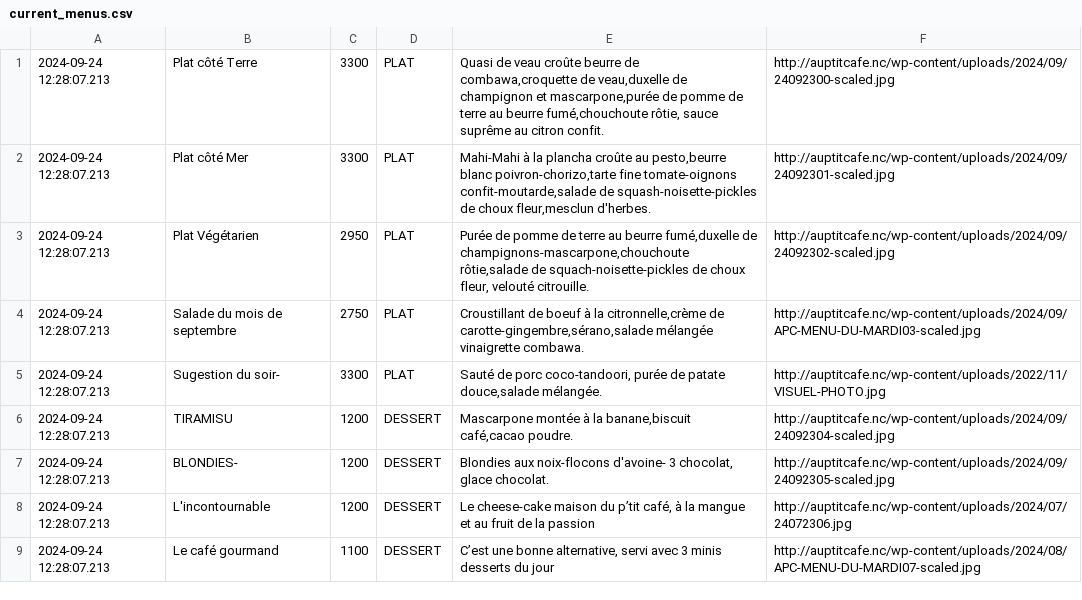
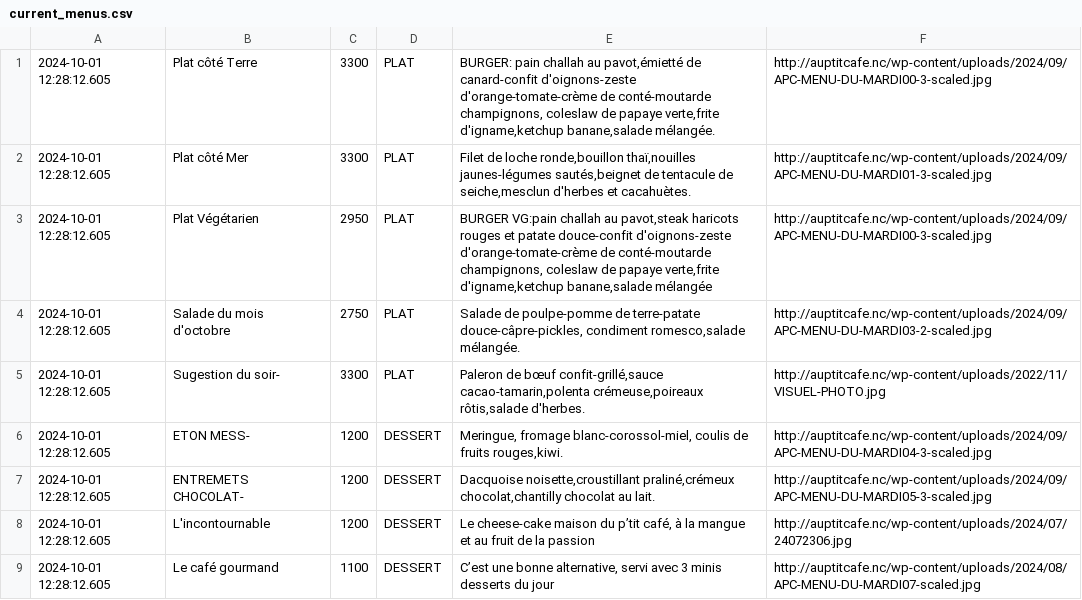
Before and after one commit to adriens/auptitcafe-data, a CSV file: data/current_menus.csv, drawn as a sheet.

```diff
--- a/data/current_menus.csv
+++ b/data/current_menus.csv
@@ -1,9 +1,9 @@
-2024-09-24 12:28:07.213,Plat côté Terre,3300,PLAT,"Quasi de veau croûte beurre de combawa,croquette de veau,duxelle de champignon et mascarpone,purée de pomme de terre au beurre fumé,chouchoute rôtie, sauce suprême au citron confit.",http://auptitcafe.nc/wp-content/uploads/2024/09/24092300-scaled.jpg
-2024-09-24 12:28:07.213,Plat côté Mer,3300,PLAT,"Mahi-Mahi à la plancha croûte au pesto,beurre blanc poivron-chorizo,tarte fine tomate-oignons confit-moutarde,salade de squash-noisette-pickles de choux fleur,mesclun d'herbes.",http://auptitcafe.nc/wp-content/uploads/2024/09/24092301-scaled.jpg
-2024-09-24 12:28:07.213,Plat Végétarien,2950,PLAT,"Purée de pomme de terre au beurre fumé,duxelle de champignons-mascarpone,chouchoute rôtie,salade de squach-noisette-pickles de choux fleur, velouté citrouille.",http://auptitcafe.nc/wp-content/uploads/2024/09/24092302-scaled.jpg
-2024-09-24 12:28:07.213,Salade du mois de septembre,2750,PLAT,"Croustillant de boeuf à la citronnelle,crème de carotte-gingembre,sérano,salade mélangée vinaigrette combawa.",http://auptitcafe.nc/wp-content/uploads/2024/09/APC-MENU-DU-MARDI03-scaled.jpg
-2024-09-24 12:28:07.213,Sugestion du soir-,3300,PLAT,"Sauté de porc coco-tandoori, purée de patate douce,salade mélangée.",http://auptitcafe.nc/wp-content/uploads/2022/11/VISUEL-PHOTO.jpg
-2024-09-24 12:28:07.213,TIRAMISU,1200,DESSERT,"Mascarpone montée à la banane,biscuit café,cacao poudre.",http://auptitcafe.nc/wp-content/uploads/2024/09/24092304-scaled.jpg
-2024-09-24 12:28:07.213,BLONDIES-,1200,DESSERT,"Blondies aux noix-flocons d'avoine- 3 chocolat, glace chocolat.",http://auptitcafe.nc/wp-content/uploads/2024/09/24092305-scaled.jpg
-2024-09-24 12:28:07.213,L'incontournable,1200,DESSERT,"Le cheese-cake maison du p’tit café, à la mangue et au fruit de la passion",http://auptitcafe.nc/wp-content/uploads/2024/07/24072306.jpg
-2024-09-24 12:28:07.213,Le café gourmand,1100,DESSERT,"C’est une bonne alternative, servi avec 3 minis desserts du jour",http://auptitcafe.nc/wp-content/uploads/2024/08/APC-MENU-DU-MARDI07-scaled.jpg
+2024-10-01 12:28:12.605,Plat côté Terre,3300,PLAT,"BURGER: pain challah au pavot,émietté de canard-confit d'oignons-zeste d'orange-tomate-crème de conté-moutarde champignons, coleslaw de papaye verte,frite d'igname,ketchup banane,salade mélangée.",http://auptitcafe.nc/wp-content/uploads/2024/09/APC-MENU-DU-MARDI00-3-scaled.jpg
+2024-10-01 12:28:12.605,Plat côté Mer,3300,PLAT,"Filet de loche ronde,bouillon thaï,nouilles jaunes-légumes sautés,beignet de tentacule de seiche,mesclun d'herbes et cacahuètes.",http://auptitcafe.nc/wp-content/uploads/2024/09/APC-MENU-DU-MARDI01-3-scaled.jpg
+2024-10-01 12:28:12.605,Plat Végétarien,2950,PLAT,"BURGER VG:pain challah au pavot,steak haricots rouges et patate douce-confit d'oignons-zeste d'orange-tomate-crème de conté-moutarde champignons, coleslaw de papaye verte,frite d'igname,ketchup banane,salade mélangée",http://auptitcafe.nc/wp-content/uploads/2024/09/APC-MENU-DU-MARDI00-3-scaled.jpg
+2024-10-01 12:28:12.605,Salade du mois d'octobre,2750,PLAT,"Salade de poulpe-pomme de terre-patate douce-câpre-pickles, condiment romesco,salade mélangée.",http://auptitcafe.nc/wp-content/uploads/2024/09/APC-MENU-DU-MARDI03-2-scaled.jpg
+2024-10-01 12:28:12.605,Sugestion du soir-,3300,PLAT,"Paleron de bœuf confit-grillé,sauce cacao-tamarin,polenta crémeuse,poireaux rôtis,salade d'herbes.",http://auptitcafe.nc/wp-content/uploads/2022/11/VISUEL-PHOTO.jpg
+2024-10-01 12:28:12.605,ETON MESS-,1200,DESSERT,"Meringue, fromage blanc-corossol-miel, coulis de fruits rouges,kiwi.",http://auptitcafe.nc/wp-content/uploads/2024/09/APC-MENU-DU-MARDI04-3-scaled.jpg
+2024-10-01 12:28:12.605,ENTREMETS CHOCOLAT-,1200,DESSERT,"Dacquoise noisette,croustillant praliné,crémeux chocolat,chantilly chocolat au lait.",http://auptitcafe.nc/wp-content/uploads/2024/09/APC-MENU-DU-MARDI05-3-scaled.jpg
+2024-10-01 12:28:12.605,L'incontournable,1200,DESSERT,"Le cheese-cake maison du p’tit café, à la mangue et au fruit de la passion",http://auptitcafe.nc/wp-content/uploads/2024/07/24072306.jpg
+2024-10-01 12:28:12.605,Le café gourmand,1100,DESSERT,"C’est une bonne alternative, servi avec 3 minis desserts du jour",http://auptitcafe.nc/wp-content/uploads/2024/08/APC-MENU-DU-MARDI07-scaled.jpg
```
Also changed, not shown: data/current_menus_headers.csv, data/menus_hist.csv.
